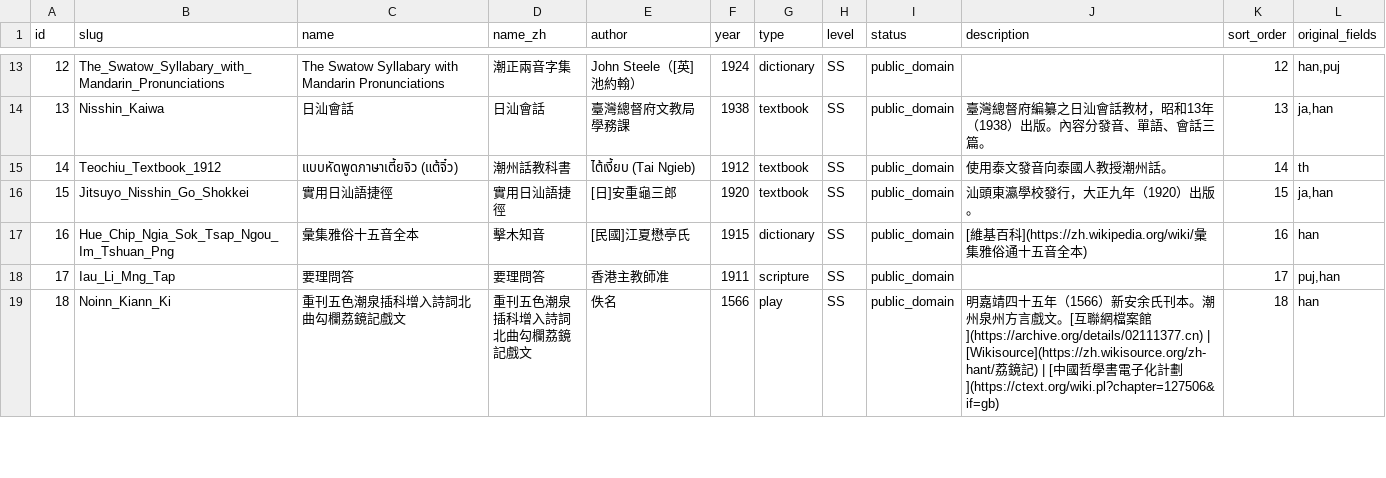
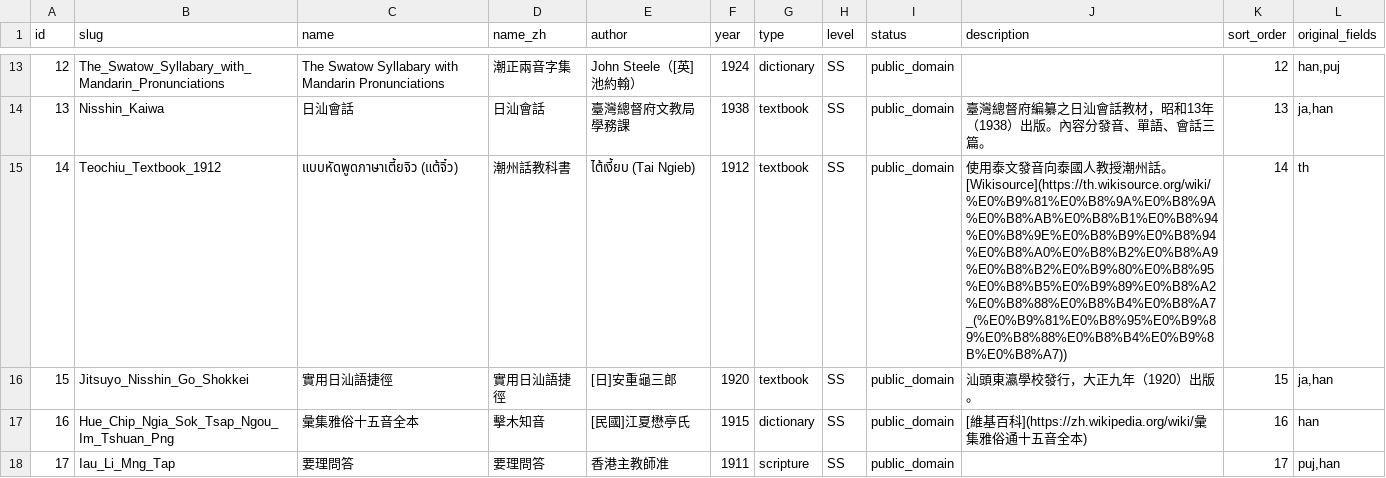
Before and after one commit to OpenTeochew/openteochew.com, a CSV file: scripts/sources.csv, drawn as a sheet; only a part is shown, gaps mark what is left out; the shorter side is filled out with more unchanged rows.

```diff
--- a/scripts/sources.csv
+++ b/scripts/sources.csv
@@ -14,3 +14,3 @@ id,slug,name,name_zh,author,year,type,level,status,description,sort_order,origin
 13,Nisshin_Kaiwa,日汕會話,日汕會話,"臺灣總督府文教局學務課",1938,textbook,SS,public_domain,"臺灣總督府編纂之日汕會話教材，昭和13年（1938）出版。內容分發音、單語、會話三篇。",13,"ja,han"
-14,Teochiu_Textbook_1912,แบบหัดพูดภาษาเตี้ยจิว (แต้จิ๋ว),潮州話教科書,ไต้เงี้ยบ (Tai Ngieb),1912,textbook,SS,public_domain,"使用泰文發音向泰國人教授潮州話。",14,"th"
+14,Teochiu_Textbook_1912,แบบหัดพูดภาษาเตี้ยจิว (แต้จิ๋ว),潮州話教科書,ไต้เงี้ยบ (Tai Ngieb),1912,textbook,SS,public_domain,"使用泰文發音向泰國人教授潮州話。 [Wikisource](https://th.wikisource.org/wiki/%E0%B9%81%E0%B8%9A%E0%B8%9A%E0%B8%AB%E0%B8%B1%E0%B8%94%E0%B8%9E%E0%B8%B9%E0%B8%94%E0%B8%A0%E0%B8%B2%E0%B8%A9%E0%B8%B2%E0%B9%80%E0%B8%95%E0%B8%B5%E0%B9%89%E0%B8%A2%E0%B8%88%E0%B8%B4%E0%B8%A7_(%E0%B9%81%E0%B8%95%E0%B9%89%E0%B8%88%E0%B8%B4%E0%B9%8B%E0%B8%A7))",14,"th"
 15,Jitsuyo_Nisshin_Go_Shokkei,實用日汕語捷徑,實用日汕語捷徑,"[日]安重龜三郎",1920,textbook,SS,public_domain,"汕頭東瀛學校發行，大正九年（1920）出版。",15,"ja,han"
```
Also changed, not shown: 1 other file.
